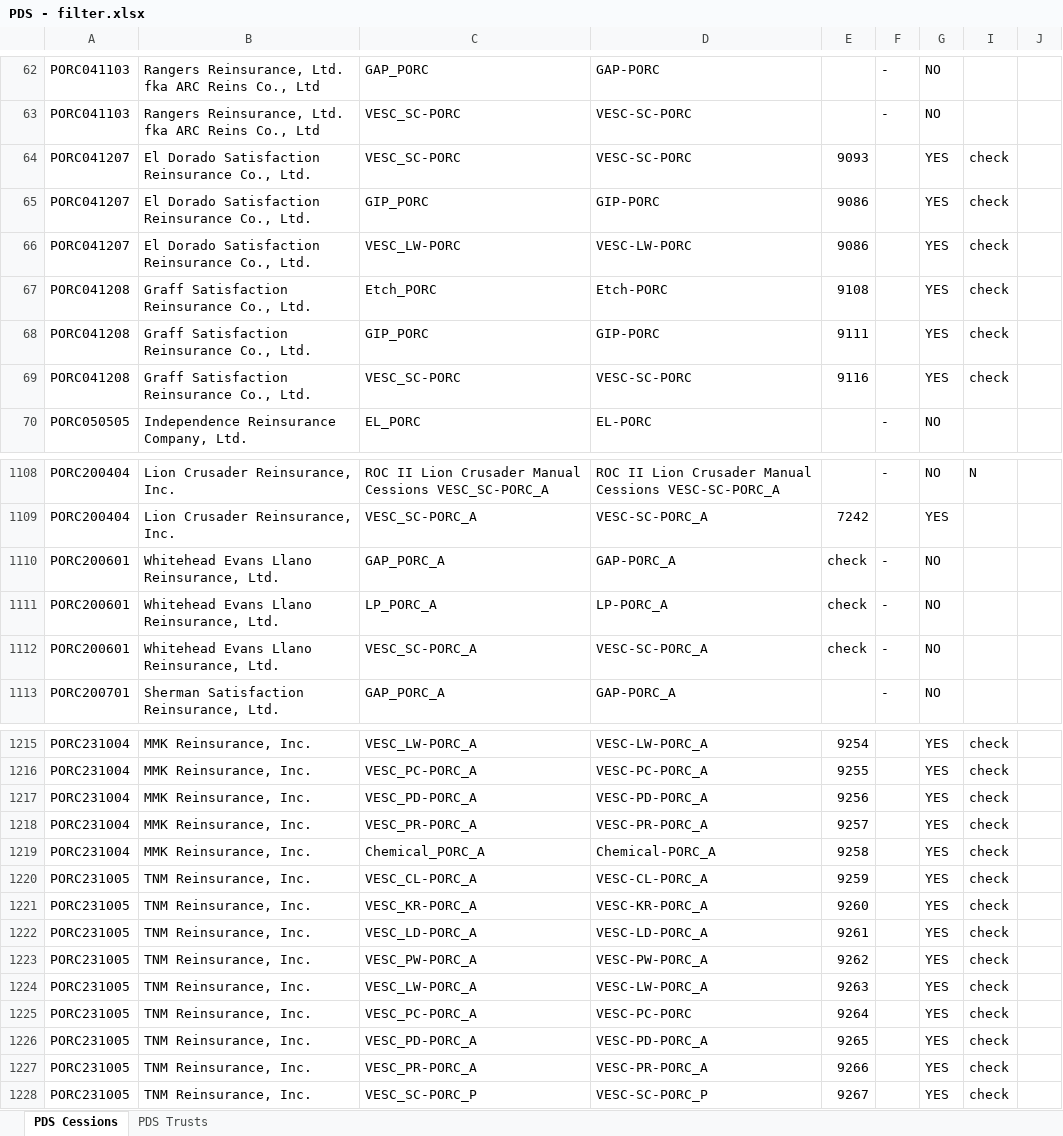
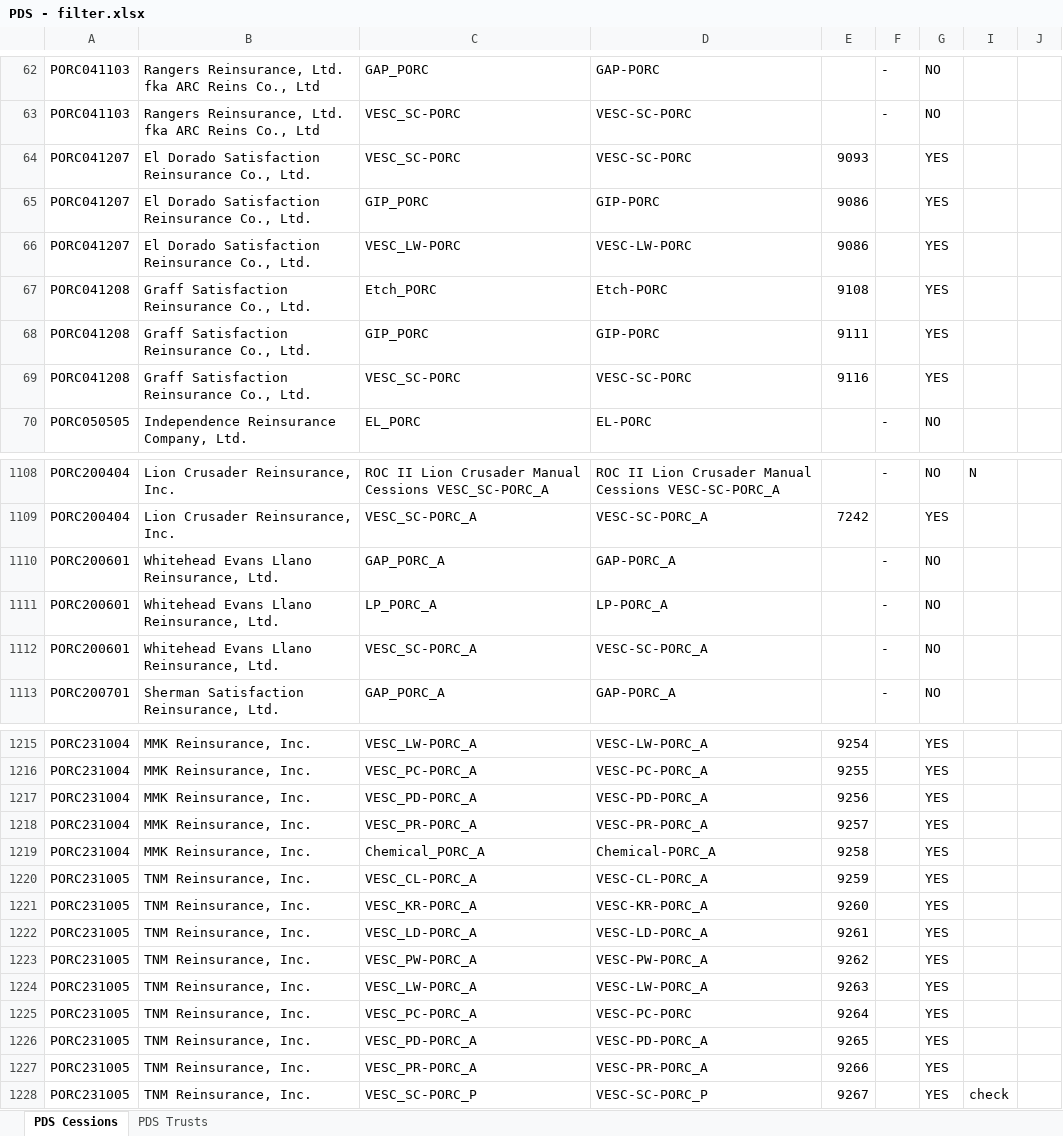
Before and after one commit to BishopCrypto/PDS, an Excel workbook: PDS - filter.xlsx, sheet PDS Cessions, drawn as a sheet; only a part is shown, gaps mark what is left out; values as stored, in another font and other column widths than the file's, no cell formats; conditional formats not drawn; the diff covers the shown part only; the diff names each change by its address in the sheet, - before the commit and + after, or states it on an @@ line.

```diff
--- a/PDS - filter.xlsx (sheet PDS Cessions)
+++ b/PDS - filter.xlsx (sheet PDS Cessions)
-I64:I69: check
+I64:I69: (empty)
-E1110:E1112: check
+E1110:E1112: (empty)
-I1215:I1227: check
+I1215:I1227: (empty)
```
Also changed, not shown: 54 edited cells elsewhere in this sheet, sheet PDS Trusts, cell formats, formulas that keep their value, hidden cells, 1 other file.
